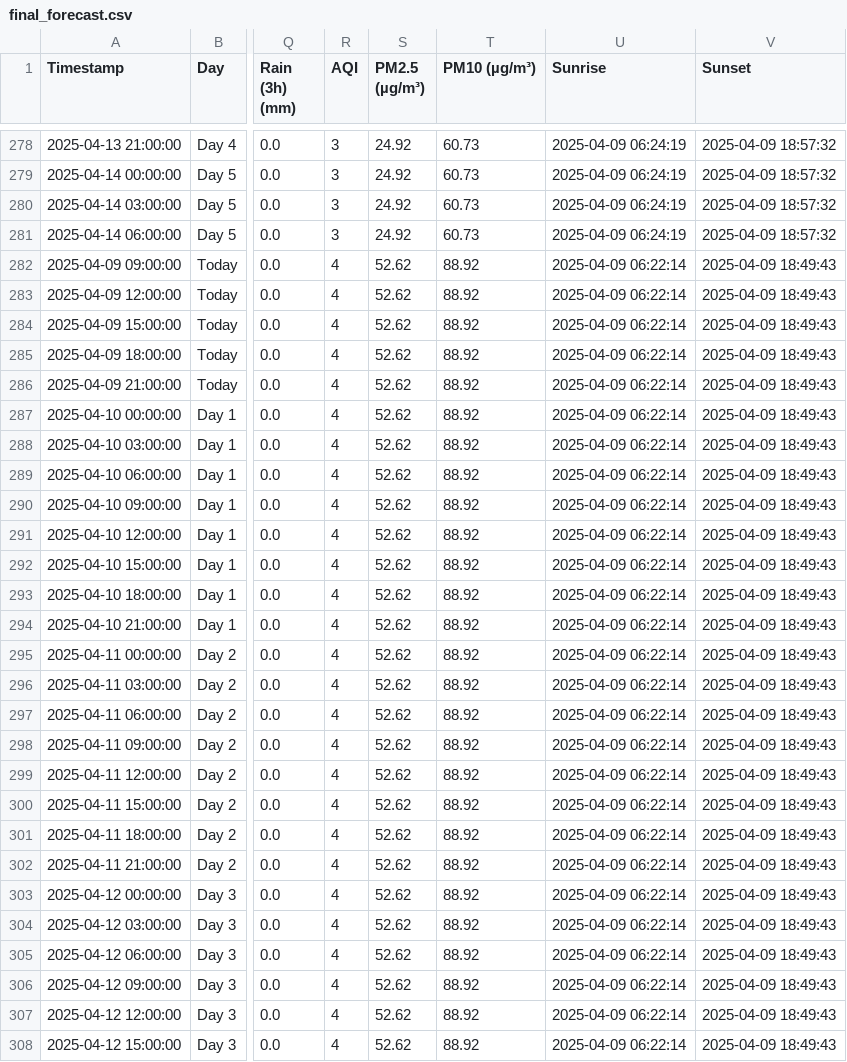
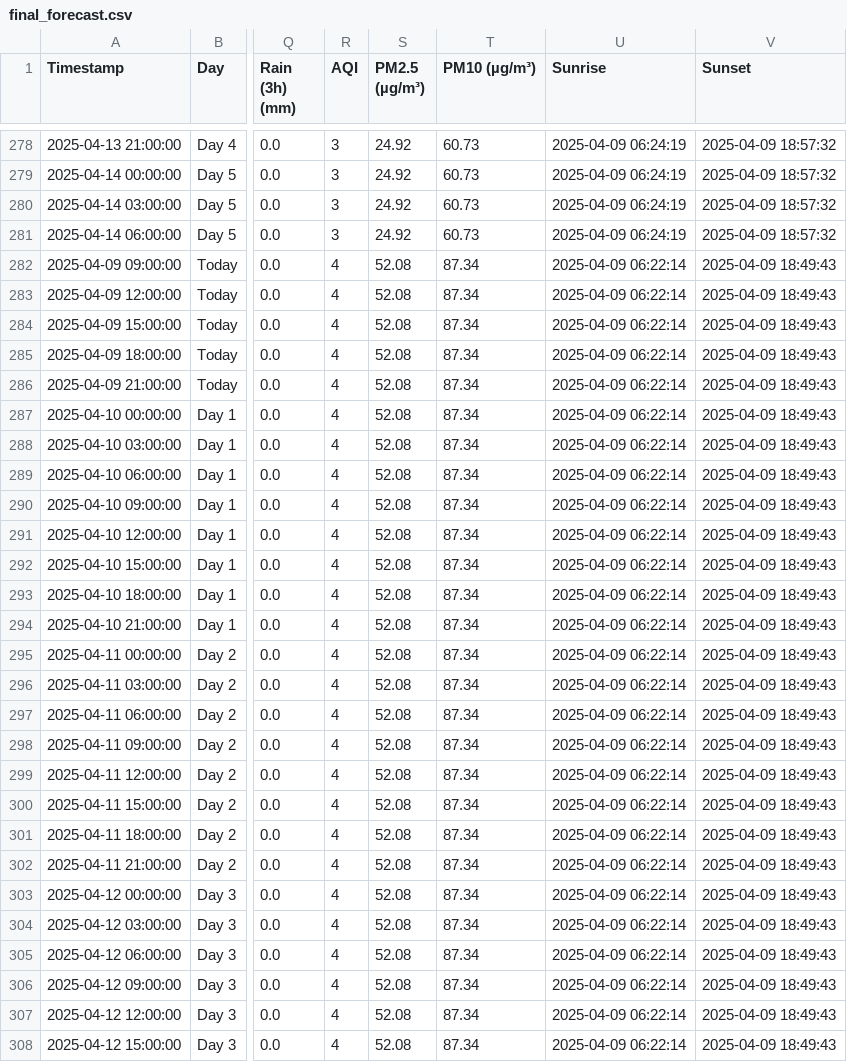
Before and after one commit to arshadlite/weather, a CSV file: final_forecast.csv, drawn as a sheet; only a part is shown, gaps mark what is left out; the diff covers the shown part only; the diff names each change by its address in the sheet, - before the commit and + after, or states it on an @@ line.

```diff
--- a/final_forecast.csv
+++ b/final_forecast.csv
-S282:S308 (PM2.5 (µg/m³)): 52.62
+S282:S308 (PM2.5 (µg/m³)): 52.08
-T282:T308 (PM10 (µg/m³)): 88.92
+T282:T308 (PM10 (µg/m³)): 87.34
```
Also changed, not shown: 146 edited cells elsewhere in this file.
